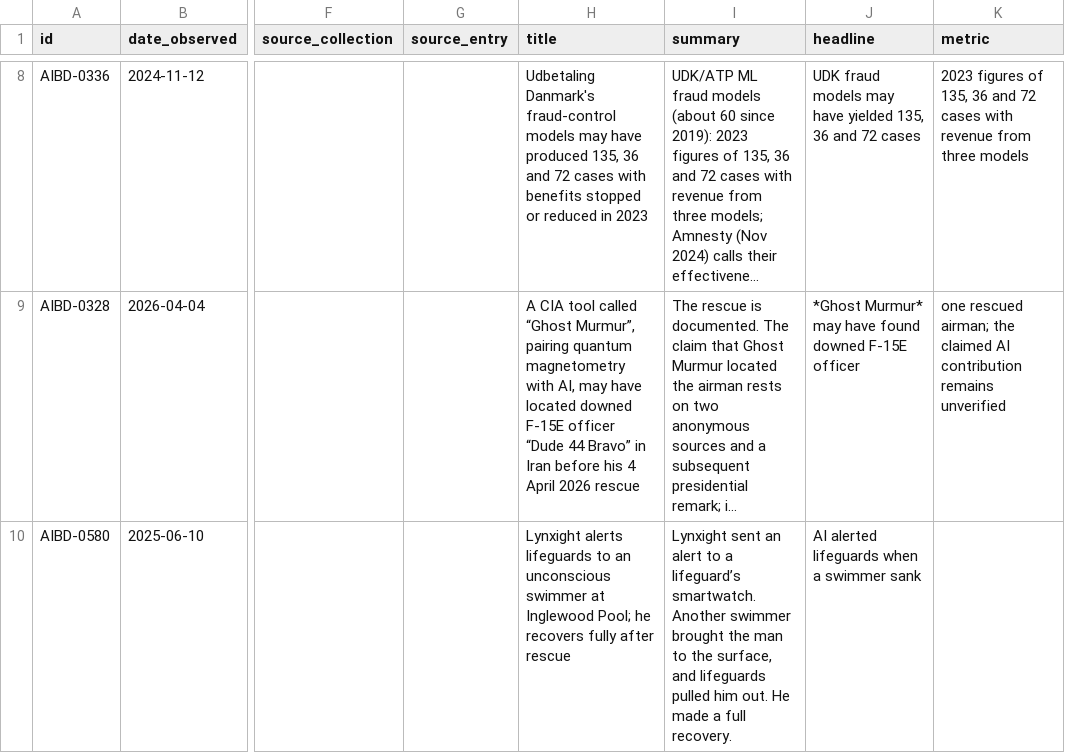
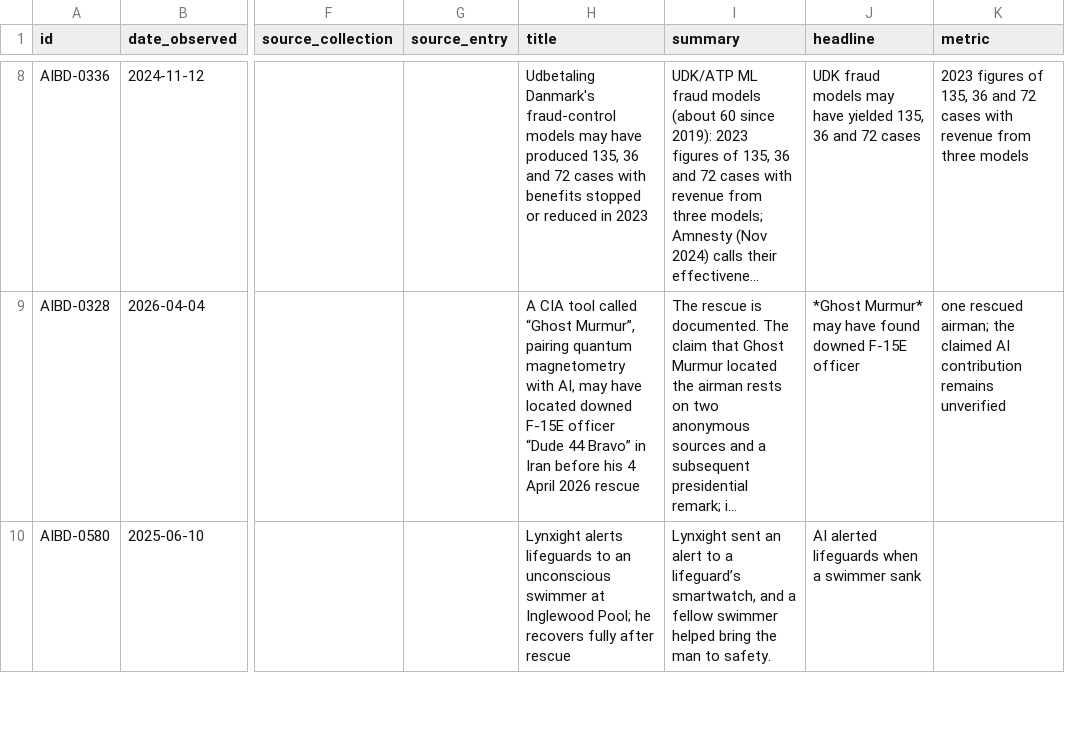
Before and after one commit to petervartanian/personal-site, a CSV file: aibd/data/adyt.csv, drawn as a sheet; only a part is shown, gaps mark what is left out; long unchanged cells end in …; the diff covers the shown part only; the diff names each change by its address in the sheet, - before the commit and + after, or states it on an @@ line.

```diff
--- a/aibd/data/adyt.csv
+++ b/aibd/data/adyt.csv
-I10 (summary): …a lifeguard’s smartwatch. Another swimmer brought the man to the surface, and lifeguards pulled him out. He made a full recovery.
+I10 (summary): …a lifeguard’s smartwatch, and a fellow swimmer helped bring the man to safety.
```
Also changed, not shown: 3 edited cells elsewhere in this file, aibd/data/querist.csv, aibd/data/records.csv, 29 other files.
